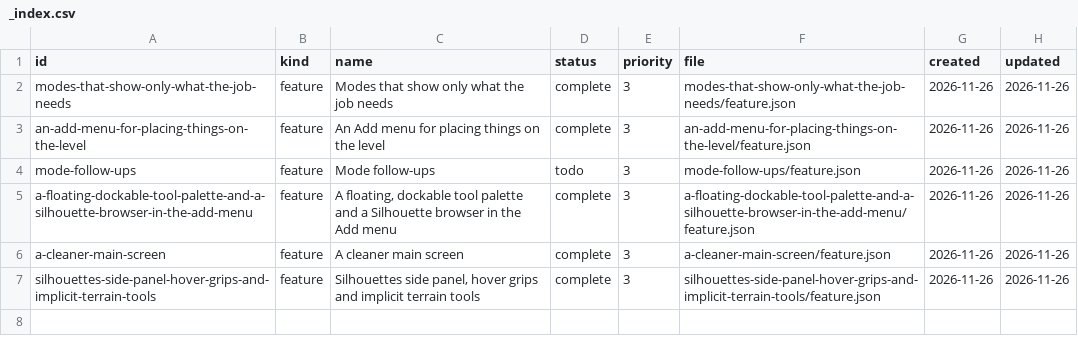
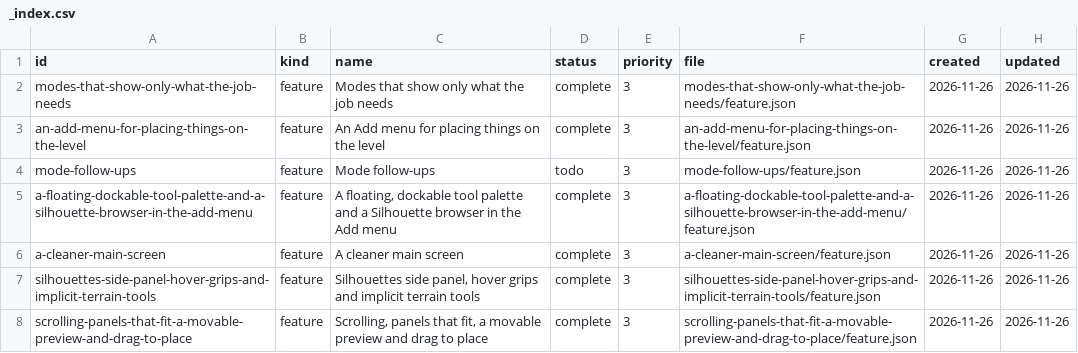
Before and after one commit to DeanWilsonDev/lantern, a CSV file: docs/kanban/editor-modes-and-an-add-menu/_index.csv, drawn as a sheet; the diff names each change by its address in the sheet, - before the commit and + after, or states it on an @@ line.

```diff
--- a/docs/kanban/editor-modes-and-an-add-menu/_index.csv
+++ b/docs/kanban/editor-modes-and-an-add-menu/_index.csv
+row 8: scrolling-panels-that-fit-a-movable-preview-and-drag-to-place | feature | Scrolling, panels that fit, a movable preview and drag to place | complete | 3 | scrolling-panels-that-fit-a-movable-preview-and-drag-to-place/feature.json | 2026-11-26 | 2026-11-26
```
Also changed, not shown: 39 other files.
